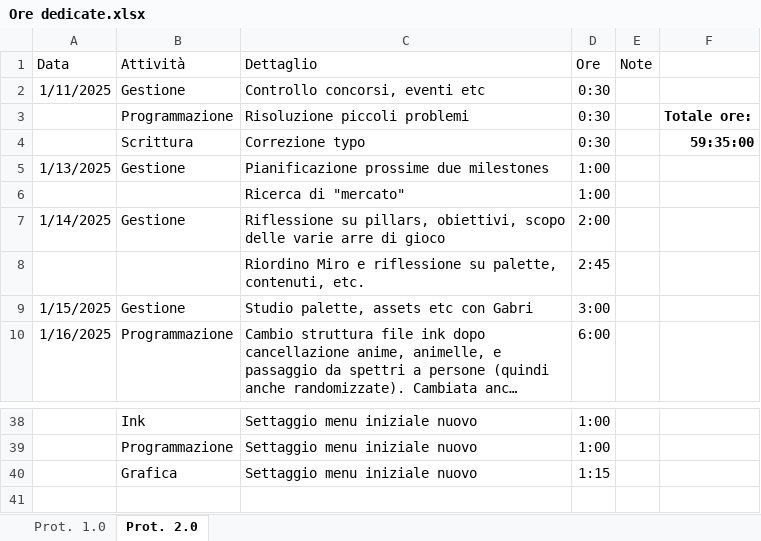
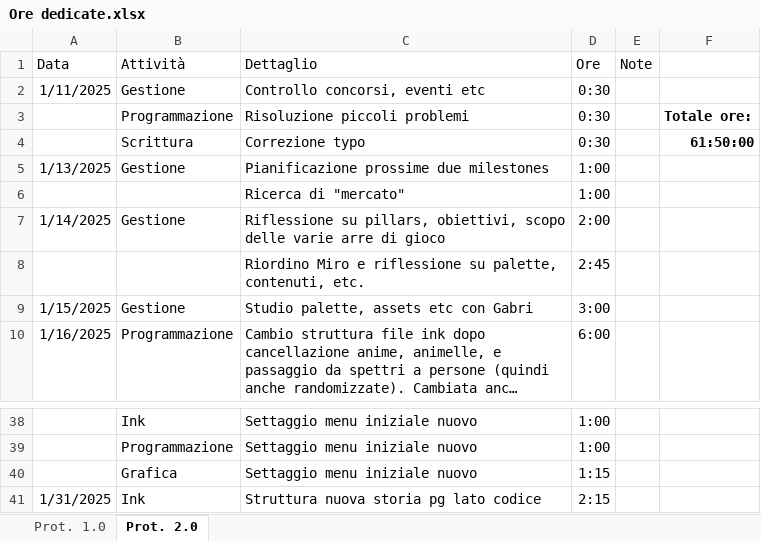
Before and after one commit to owof-games/Selania, an Excel workbook: Assets/Notes and Utilities/Ore dedicate.xlsx, sheet Prot. 2.0, drawn as a sheet; only a part is shown, gaps mark what is left out; long unchanged cells end in …; values as stored, in another font and other column widths than the file's, no borders; the diff names each change by its address in the sheet, - before the commit and + after, or states it on an @@ line.

Commit message:
ore

```diff
--- a/Assets/Notes and Utilities/Ore dedicate.xlsx (sheet Prot. 2.0)
+++ b/Assets/Notes and Utilities/Ore dedicate.xlsx (sheet Prot. 2.0)
-F4: 59:35:00
+F4: 61:50:00
+row 41: 1/31/2025 | Ink | Struttura nuova storia pg lato codice | 2:15
```
